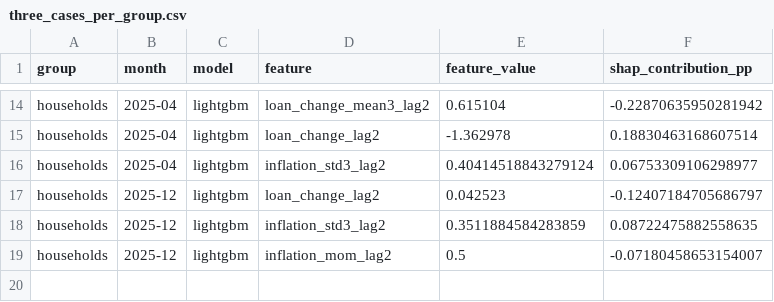
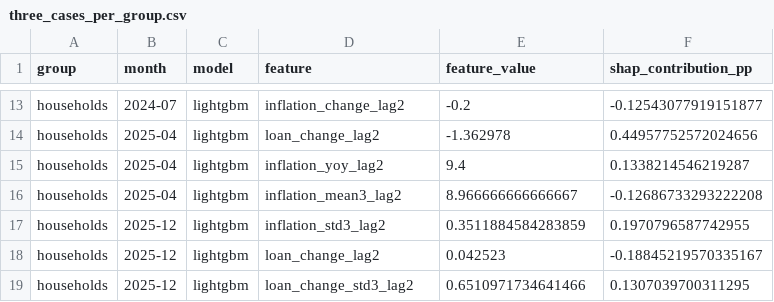
Before and after one commit to BEJLIKAN/fintech-nbk-rates, a CSV file: results/reproduced/stage4_results/three_cases_per_group.csv, drawn as a sheet; only a part is shown, gaps mark what is left out; addresses are those after the commit; the diff covers the shown part only; the diff names each change by its address in the sheet, - before the commit and + after, or states it on an @@ line.

```diff
--- a/results/reproduced/stage4_results/three_cases_per_group.csv
+++ b/results/reproduced/stage4_results/three_cases_per_group.csv
-B13 (month): 2025-04
+B13 (month): 2024-07
-D13 (feature): loan_change_mean3_lag2
+D13 (feature): inflation_change_lag2
-E13 (feature_value): 0.615104
+E13 (feature_value): -0.2
-F13 (shap_contribution_pp): -0.22870635950281942
+F13 (shap_contribution_pp): -0.12543077919151877
-F14 (shap_contribution_pp): 0.18830463168607514
+F14 (shap_contribution_pp): 0.44957752572024656
-D15 (feature): inflation_std3_lag2
+D15 (feature): inflation_yoy_lag2
-E15 (feature_value): 0.40414518843279124
+E15 (feature_value): 9.4
-F15 (shap_contribution_pp): 0.06753309106298977
+F15 (shap_contribution_pp): 0.1338214546219287
-B16 (month): 2025-12
+B16 (month): 2025-04
-D16 (feature): loan_change_lag2
+D16 (feature): inflation_mean3_lag2
-E16 (feature_value): 0.042523
+E16 (feature_value): 8.966666666666667
-F16 (shap_contribution_pp): -0.12407184705686797
+F16 (shap_contribution_pp): -0.12686733293222208
-F17 (shap_contribution_pp): 0.08722475882558635
+F17 (shap_contribution_pp): 0.1970796587742955
-D18 (feature): inflation_mom_lag2
+D18 (feature): loan_change_lag2
-E18 (feature_value): 0.5
+E18 (feature_value): 0.042523
-F18 (shap_contribution_pp): -0.07180458653154007
+F18 (shap_contribution_pp): -0.18845219570335167
+row 19: households | 2025-12 | lightgbm | loan_change_std3_lag2 | 0.6510971734641466 | 0.1307039700311295
```
Also changed, not shown: 1 removed row and 38 edited cells elsewhere in this file, results/reproduced/stage4_results/psi_results.csv, results/reproduced/stage4_results/test_predictions.csv, 10 other files.
